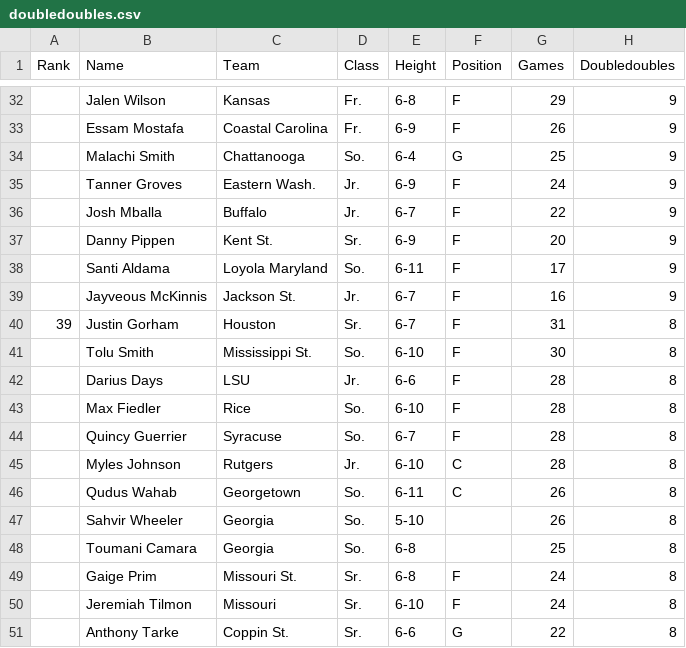
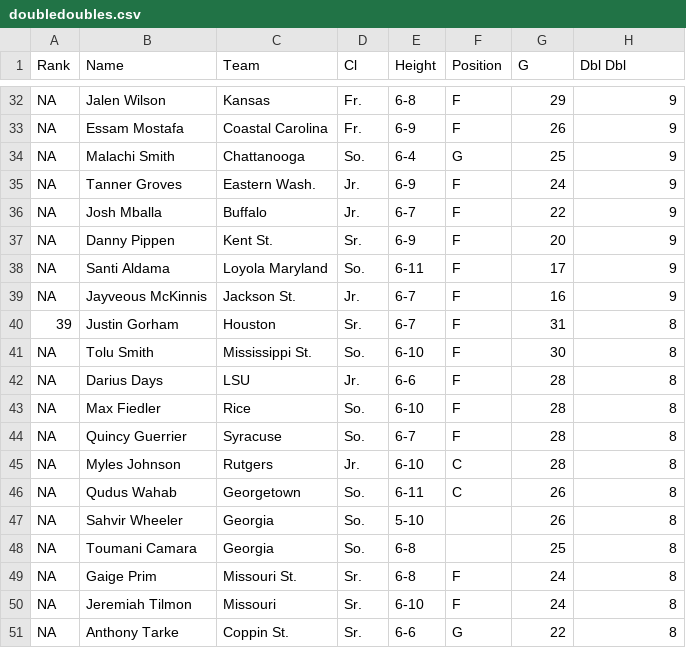
Before and after one commit to jareddehaan/jareddehaan.github.io, a CSV file: 2021/04/21/is-kofi-cockburn-ready-for-the-nba-or-should-he-go-back-to-illinois-for-one-more-season/doubledoubles.csv, drawn as a sheet; only a part is shown, gaps mark what is left out; the diff covers the shown part only.

```diff
--- a/2021/04/21/is-kofi-cockburn-ready-for-the-nba-or-should-he-go-back-to-illinois-for-one-more-season/doubledoubles.csv
+++ b/2021/04/21/is-kofi-cockburn-ready-for-the-nba-or-should-he-go-back-to-illinois-for-one-more-season/doubledoubles.csv
@@ -1 +1 @@
-Rank,Name,Team,Class,Height,Position,Games,Doubledoubles
+Rank,Name,Team,Cl,Height,Position,G,Dbl Dbl
@@ -32,20 +32,20 @@ Rank,Name,Team,Class,Height,Position,Games,Doubledoubles
-,Jalen Wilson,Kansas,Fr.,6-8,F,29,9
-,Essam Mostafa,Coastal Carolina,Fr.,6-9,F,26,9
-,Malachi Smith,Chattanooga,So.,6-4,G,25,9
-,Tanner Groves,Eastern Wash.,Jr.,6-9,F,24,9
-,Josh Mballa,Buffalo,Jr.,6-7,F,22,9
-,Danny Pippen,Kent St.,Sr.,6-9,F,20,9
-,Santi Aldama,Loyola Maryland,So.,6-11,F,17,9
-,Jayveous McKinnis,Jackson St.,Jr.,6-7,F,16,9
+NA,Jalen Wilson,Kansas,Fr.,6-8,F,29,9
+NA,Essam Mostafa,Coastal Carolina,Fr.,6-9,F,26,9
+NA,Malachi Smith,Chattanooga,So.,6-4,G,25,9
+NA,Tanner Groves,Eastern Wash.,Jr.,6-9,F,24,9
+NA,Josh Mballa,Buffalo,Jr.,6-7,F,22,9
+NA,Danny Pippen,Kent St.,Sr.,6-9,F,20,9
+NA,Santi Aldama,Loyola Maryland,So.,6-11,F,17,9
+NA,Jayveous McKinnis,Jackson St.,Jr.,6-7,F,16,9
 39,Justin Gorham,Houston,Sr.,6-7,F,31,8
-,Tolu Smith,Mississippi St.,So.,6-10,F,30,8
-,Darius Days,LSU,Jr.,6-6,F,28,8
-,Max Fiedler,Rice,So.,6-10,F,28,8
-,Quincy Guerrier,Syracuse,So.,6-7,F,28,8
-,Myles Johnson,Rutgers,Jr.,6-10,C,28,8
-,Qudus Wahab,Georgetown,So.,6-11,C,26,8
-,Sahvir Wheeler,Georgia,So.,5-10,,26,8
-,Toumani Camara,Georgia,So.,6-8,,25,8
-,Gaige Prim,Missouri St.,Sr.,6-8,F,24,8
-,Jeremiah Tilmon,Missouri,Sr.,6-10,F,24,8
-,Anthony Tarke,Coppin St.,Sr.,6-6,G,22,8
+NA,Tolu Smith,Mississippi St.,So.,6-10,F,30,8
+NA,Darius Days,LSU,Jr.,6-6,F,28,8
+NA,Max Fiedler,Rice,So.,6-10,F,28,8
+NA,Quincy Guerrier,Syracuse,So.,6-7,F,28,8
+NA,Myles Johnson,Rutgers,Jr.,6-10,C,28,8
+NA,Qudus Wahab,Georgetown,So.,6-11,C,26,8
+NA,Sahvir Wheeler,Georgia,So.,5-10,,26,8
+NA,Toumani Camara,Georgia,So.,6-8,,25,8
+NA,Gaige Prim,Missouri St.,Sr.,6-8,F,24,8
+NA,Jeremiah Tilmon,Missouri,Sr.,6-10,F,24,8
+NA,Anthony Tarke,Coppin St.,Sr.,6-6,G,22,8
```
Also changed, not shown: 20 edited cells elsewhere in this file, 12 other files.
